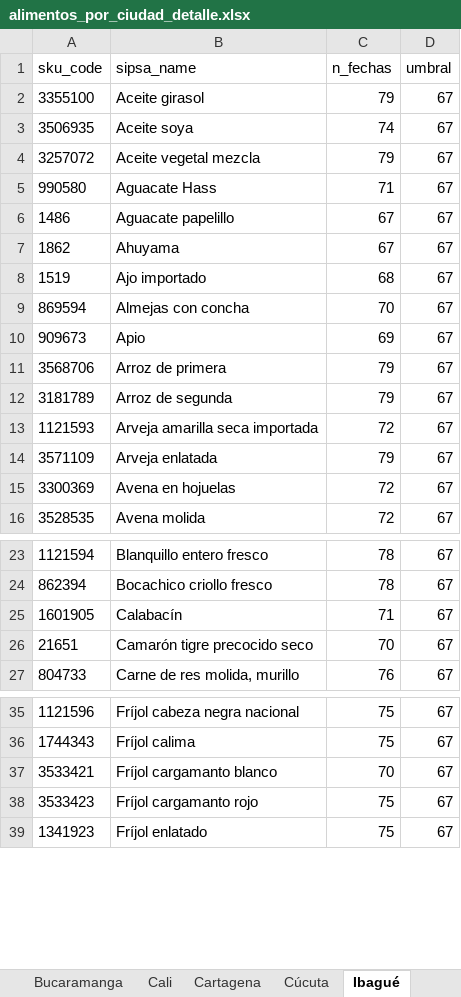
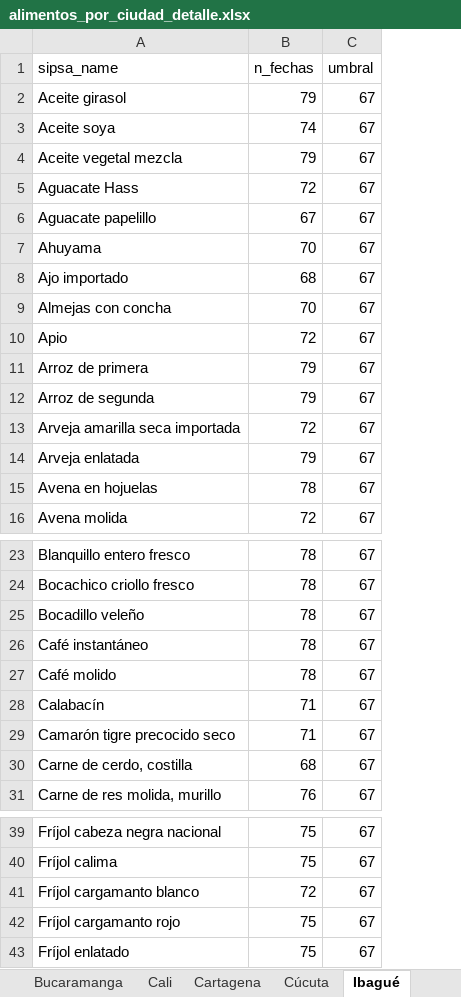
Before and after one commit to sergiobarona03/Least-cost-diets-and-affordability, an Excel workbook: Proyecto Interno/interno/output/lista_alimentos/alimentos_por_ciudad_detalle.xlsx, sheet Ibagué, drawn as a sheet; only a part is shown, gaps mark what is left out; values as stored, in another font and other column widths than the file's, no borders; removed rows and columns are numbered as before the commit, all else as after; the diff covers the shown part only; the diff names each change by its address in the sheet, - before the commit and + after, or states it on an @@ line.

```diff
--- a/Proyecto Interno/interno/output/lista_alimentos/alimentos_por_ciudad_detalle.xlsx (sheet Ibagué)
+++ b/Proyecto Interno/interno/output/lista_alimentos/alimentos_por_ciudad_detalle.xlsx (sheet Ibagué)
-column A (sku_code), rows 2-16: 3355100 | 3506935 | 3257072 | 990580 | 1486 | 1862 | 1519 | 869594 | 909673 | 3568706 | 3181789 | 1121593 | 3571109 | 3300369 | 3528535; rows 23-27: 1121594 | 862394 | 1601905 | 21651 | 804733; rows 35-39: 1121596 | 1744343 | 3533421 | 3533423 | 1341923
-B5 (n_fechas): 71
+B5 (n_fechas): 72
-B7 (n_fechas): 67
+B7 (n_fechas): 70
-B10 (n_fechas): 69
+B10 (n_fechas): 72
-B15 (n_fechas): 72
+B15 (n_fechas): 78
+row 25: Bocadillo veleño | 78 | 67
+row 26: Café instantáneo | 78 | 67
+row 27: Café molido | 78 | 67
-B29 (n_fechas): 70
+B29 (n_fechas): 71
+row 30: Carne de cerdo, costilla | 68 | 67
-B41 (n_fechas): 70
+B41 (n_fechas): 72
```
Also changed, not shown: 2 added rows and 2 edited cells elsewhere in this sheet, sheet Manizales, sheet Villavicencio, sheet Bogotá, sheet Cúcuta, sheet Pasto, sheet Pereira, 6 more sheets, Proyecto Interno/interno/03_models/coca/coca_results.xlsx, Proyecto Interno/interno/03_models/cona/cona_results.xlsx, 21 other files.
